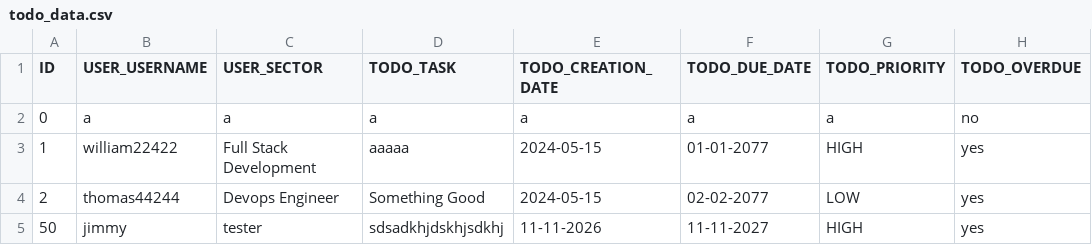
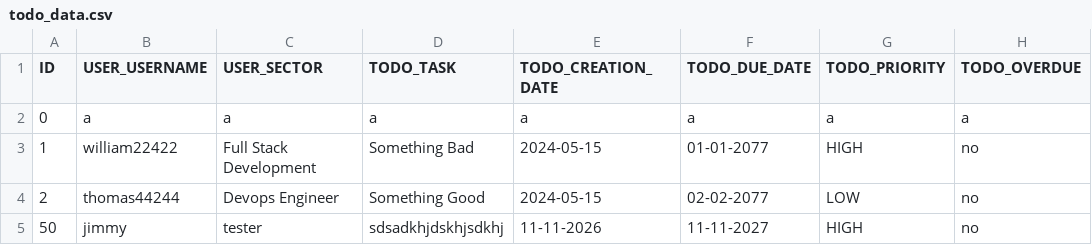
Before and after one commit to Enterprise-Automation/JavaScript_Task, a CSV file: data_store/todo_data.csv, drawn as a sheet.

```diff
--- a/data_store/todo_data.csv
+++ b/data_store/todo_data.csv
@@ -1,5 +1,5 @@
 ID,USER_USERNAME,USER_SECTOR,TODO_TASK,TODO_CREATION_DATE,TODO_DUE_DATE,TODO_PRIORITY,TODO_OVERDUE
-0,a,a,a,a,a,a,no
-1,william22422,Full Stack Development,aaaaa,2024-05-15,01-01-2077,HIGH,yes
-2,thomas44244,Devops Engineer,Something Good,2024-05-15,02-02-2077,LOW,yes
-50,jimmy,tester,sdsadkhjdskhjsdkhj,11-11-2026,11-11-2027,HIGH,yes
+0,a,a,a,a,a,a,a
+1,william22422,Full Stack Development,Something Bad,2024-05-15,01-01-2077,HIGH,no
+2,thomas44244,Devops Engineer,Something Good,2024-05-15,02-02-2077,LOW,no
+50,jimmy,tester,sdsadkhjdskhjsdkhj,11-11-2026,11-11-2027,HIGH,no
```
Also changed, not shown: 4 other files.
